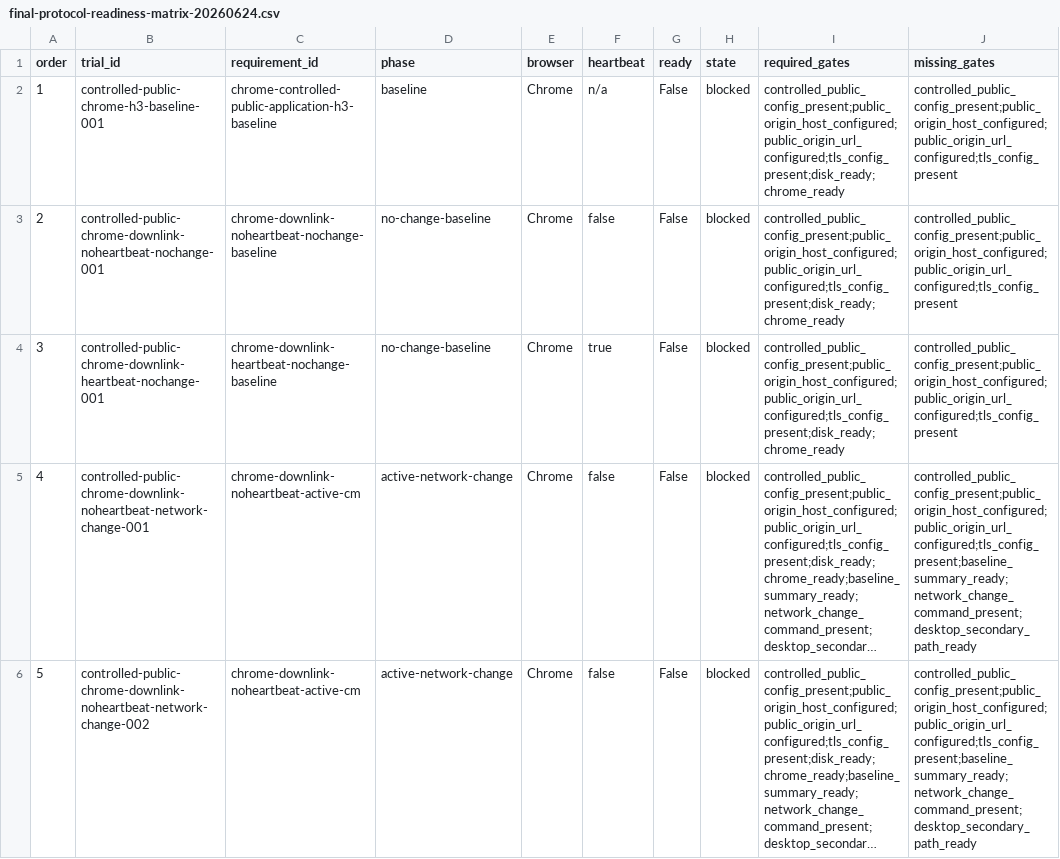
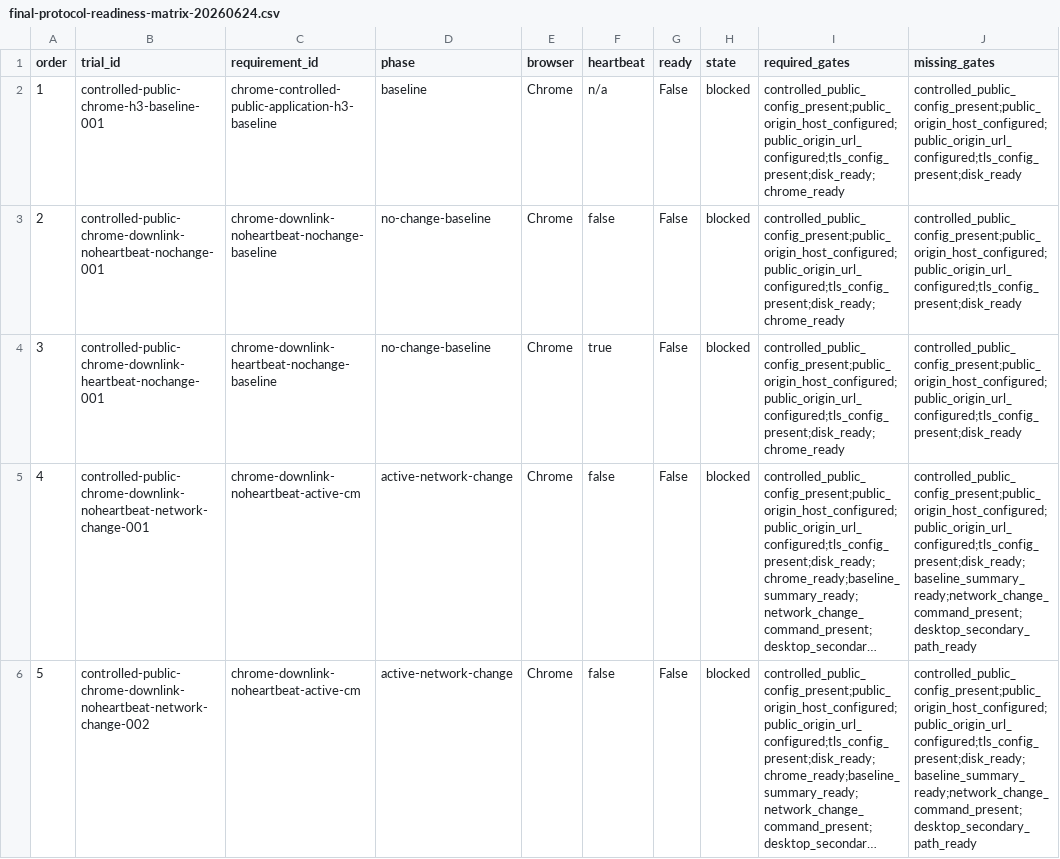
Before and after one commit to manNomi/quic-connect-migration, a CSV file: data/final-protocol-readiness-matrix-20260624.csv, drawn as a sheet; only a part is shown; long unchanged cells end in …; the diff covers the shown part only; the diff names each change by its address in the sheet, - before the commit and + after, or states it on an @@ line.

```diff
--- a/data/final-protocol-readiness-matrix-20260624.csv
+++ b/data/final-protocol-readiness-matrix-20260624.csv
-J2:J4 (missing_gates): controlled_public_config_present;public_origin_host_configured;public_origin_url_configured;tls_config_present
+J2:J4 (missing_gates): controlled_public_config_present;public_origin_host_configured;public_origin_url_configured;tls_config_present;disk_ready
-J5:J6 (missing_gates): controlled_public_config_present;public_origin_host_configured;public_origin_url_configured;tls_config_present;baseline_summary_ready;network_change_command_present;desktop_secondary_path_ready
+J5:J6 (missing_gates): controlled_public_config_present;public_origin_host_configured;public_origin_url_configured;tls_config_present;disk_ready;baseline_summary_ready;network_change_command_present;desktop_secondary_path_ready
```
Also changed, not shown: 5 edited cells elsewhere in this file, data/final-capture-storage-budget-20260624.csv, data/p0-baseline-preflight-check-20260624.csv, 50 other files.
